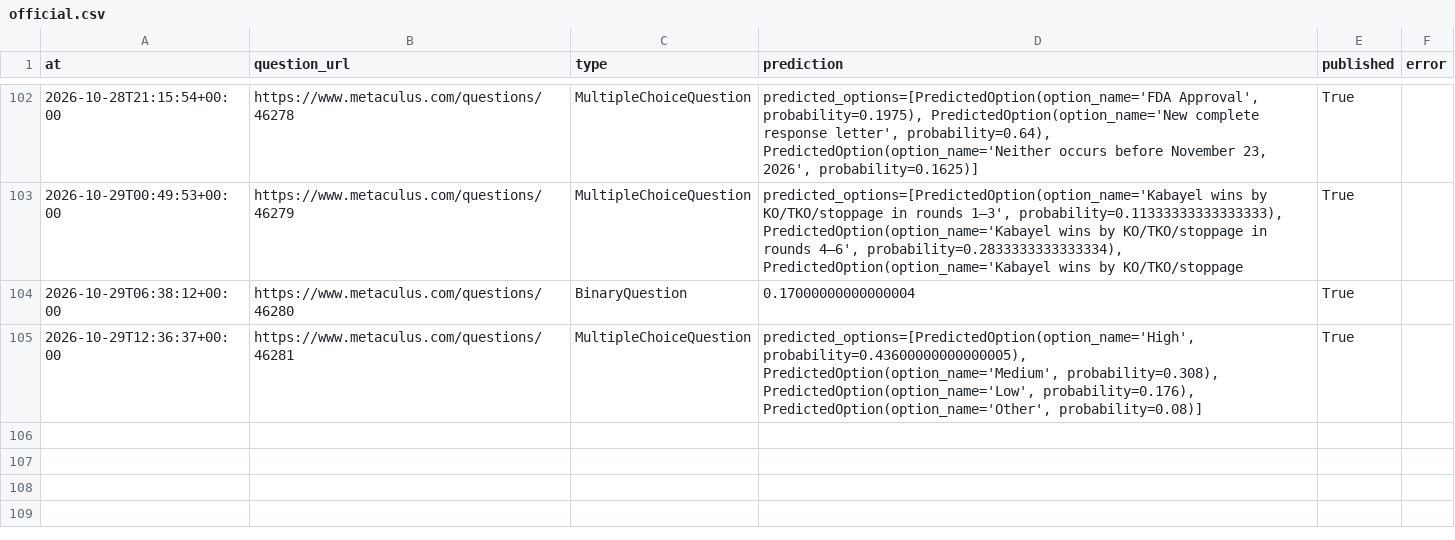
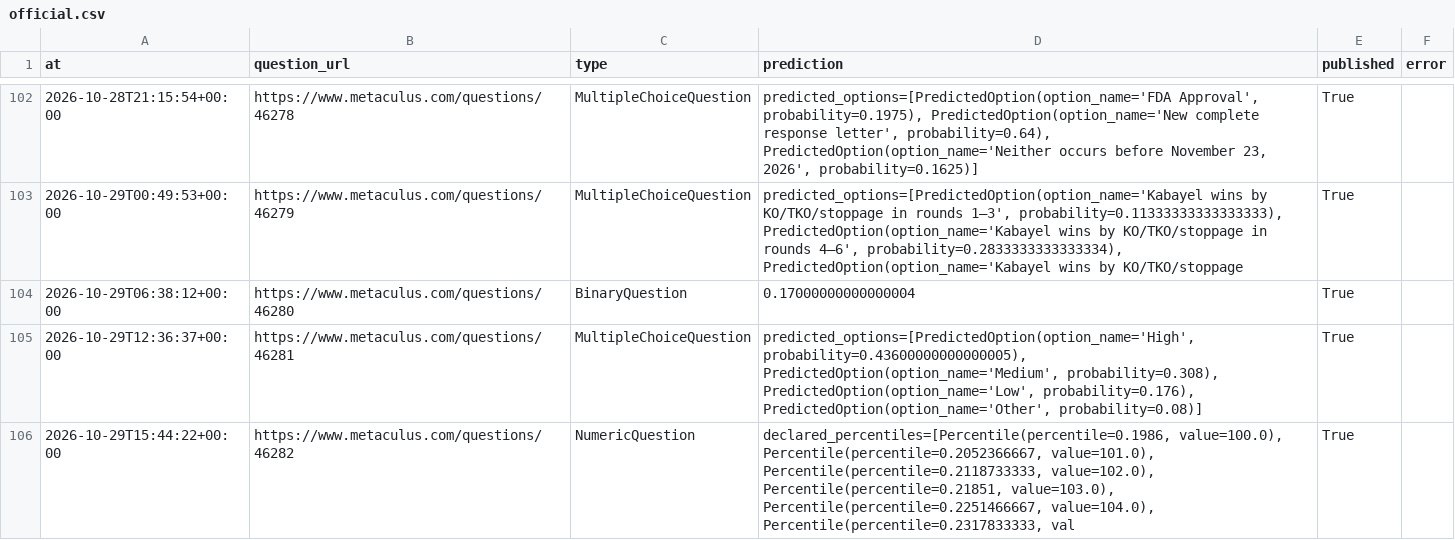
Before and after one commit to jrichardet77-dev/forecast-bot, a CSV file: data/official.csv, drawn as a sheet; only a part is shown, gaps mark what is left out; the diff names each change by its address in the sheet, - before the commit and + after, or states it on an @@ line.

Commit message:
Forecast log

```diff
--- a/data/official.csv
+++ b/data/official.csv
+row 106: 2026-10-29T15:44:22+00:00 | https://www.metaculus.com/questions/46282 | NumericQuestion | declared_percentiles=[Percentile(percentile=0.1986, value=100.0), Percentile(percentile=0.2052366667, value=101.0), Percentile(percentile=0.2118733333, value=102.0), Percentile(percentile=0.21851, value=103.0), Percentile(percentile=0.2251466667, value=104.0), Percentile(percentile=0.2317833333, val | True
```
